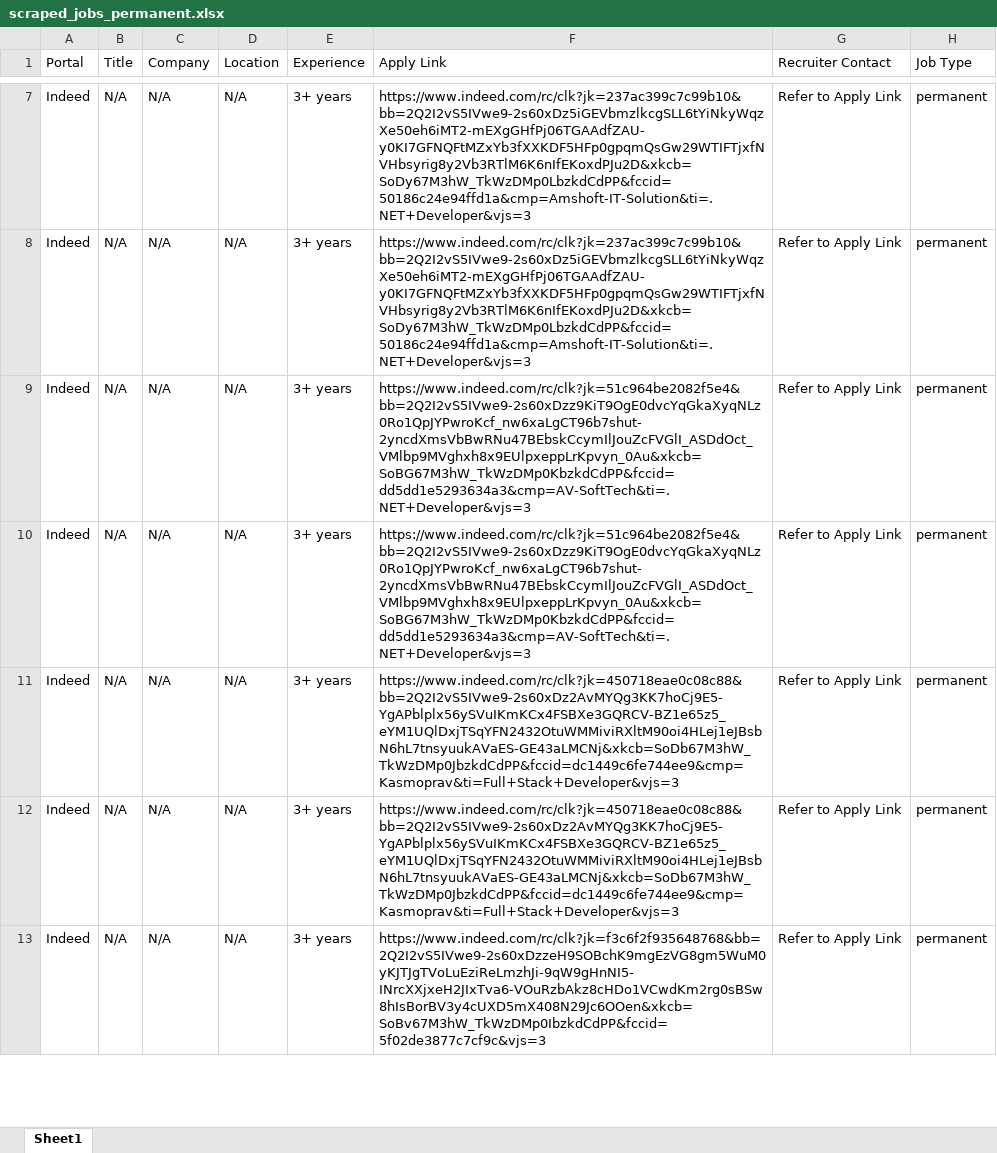
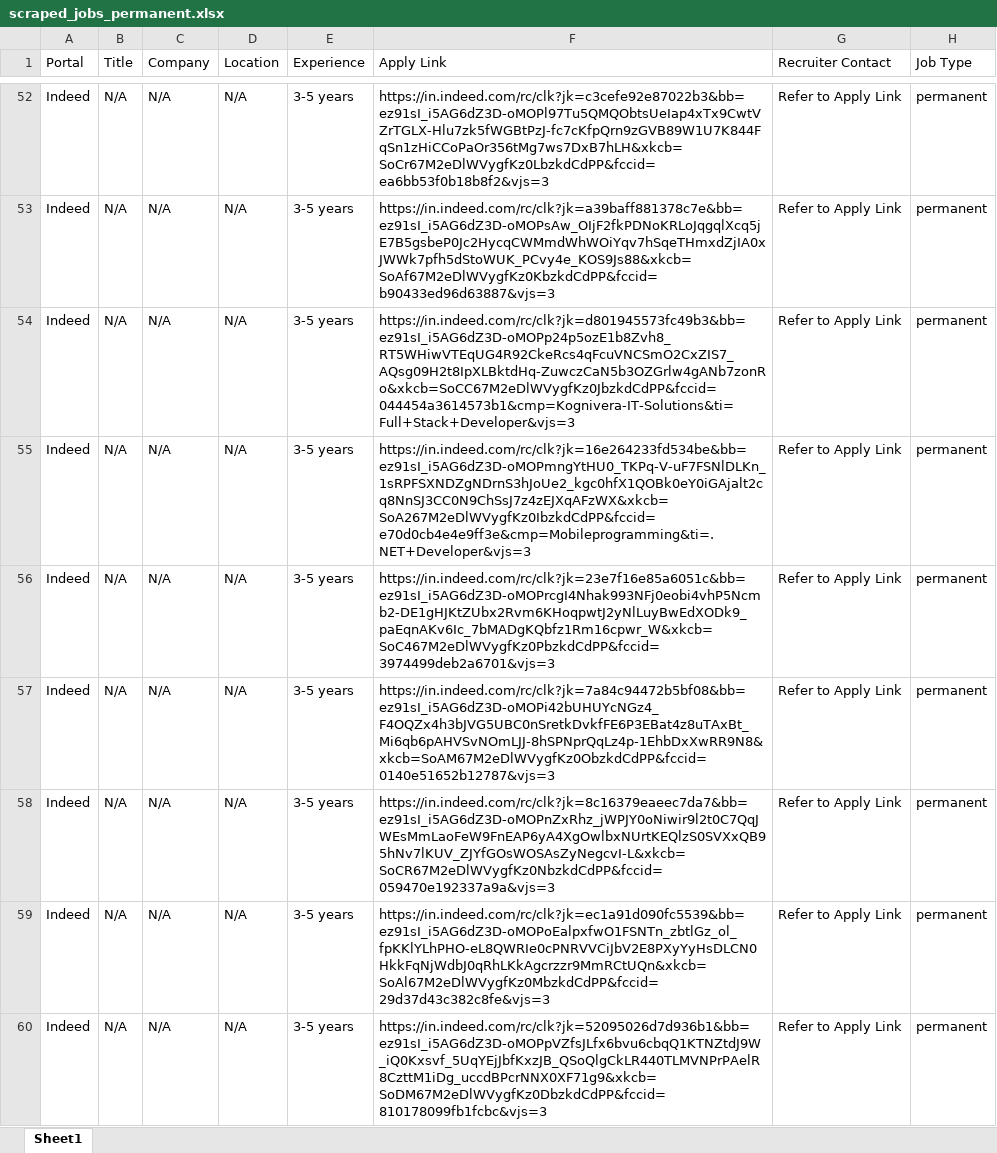
Before and after one commit to Naman557/Job-Scrapper-Project, an Excel workbook: scraped_jobs_permanent.xlsx, sheet Sheet1, drawn as a sheet; only a part is shown, gaps mark what is left out; values as stored, in another font and other column widths than the file's, no borders; addresses are those after the commit; the diff covers the shown part only; the diff names each change by its address in the sheet, - before the commit and + after, or states it on an @@ line.

Commit message:
feat: implement paginated scraping and deduplication for LinkedIn and Indeed job portals

```diff
--- a/scraped_jobs_permanent.xlsx (sheet Sheet1)
+++ b/scraped_jobs_permanent.xlsx (sheet Sheet1)
-E52:E57 (Experience): 3+ years
+E52:E57 (Experience): 3-5 years
-F52 (Apply Link): https://www.indeed.com/rc/clk?jk=237ac399c7c99b10&bb=2Q2I2vS5IVwe9-2s60xDz5iGEVbmzlkcgSLL6tYiNkyWqzXe50eh6iMT2-mEXgGHfPj06TGAAdfZAU-y0KI7GFNQFtMZxYb3fXXKDF5HFp0gpqmQsGw29WTIFTjxfNVHbsyrig8y2Vb3RTlM6K6nIfEKoxdPJu2D&xkcb=SoDy67M3hW_TkWzDMp0LbzkdCdPP&fccid=50186c24e94ffd1a&cmp=Amshoft-IT-Solution&ti=.NET+Developer&vjs=3
+F52 (Apply Link): https://in.indeed.com/rc/clk?jk=c3cefe92e87022b3&bb=ez91sI_i5AG6dZ3D-oMOPl97Tu5QMQObtsUeIap4xTx9CwtVZrTGLX-Hlu7zk5fWGBtPzJ-fc7cKfpQrn9zGVB89W1U7K844FqSn1zHiCCoPaOr356tMg7ws7DxB7hLH&xkcb=SoCr67M2eDlWVygfKz0LbzkdCdPP&fccid=ea6bb53f0b18b8f2&vjs=3
-F53 (Apply Link): https://www.indeed.com/rc/clk?jk=237ac399c7c99b10&bb=2Q2I2vS5IVwe9-2s60xDz5iGEVbmzlkcgSLL6tYiNkyWqzXe50eh6iMT2-mEXgGHfPj06TGAAdfZAU-y0KI7GFNQFtMZxYb3fXXKDF5HFp0gpqmQsGw29WTIFTjxfNVHbsyrig8y2Vb3RTlM6K6nIfEKoxdPJu2D&xkcb=SoDy67M3hW_TkWzDMp0LbzkdCdPP&fccid=50186c24e94ffd1a&cmp=Amshoft-IT-Solution&ti=.NET+Developer&vjs=3
+F53 (Apply Link): https://in.indeed.com/rc/clk?jk=a39baff881378c7e&bb=ez91sI_i5AG6dZ3D-oMOPsAw_OIjF2fkPDNoKRLoJqgqlXcq5jE7B5gsbeP0Jc2HycqCWMmdWhWOiYqv7hSqeTHmxdZjIA0xJWWk7pfh5dStoWUK_PCvy4e_KOS9Js88&xkcb=SoAf67M2eDlWVygfKz0KbzkdCdPP&fccid=b90433ed96d63887&vjs=3
-F54 (Apply Link): https://www.indeed.com/rc/clk?jk=51c964be2082f5e4&bb=2Q2I2vS5IVwe9-2s60xDzz9KiT9OgE0dvcYqGkaXyqNLz0Ro1QpJYPwroKcf_nw6xaLgCT96b7shut-2yncdXmsVbBwRNu47BEbskCcymIlJouZcFVGlI_ASDdOct_VMlbp9MVghxh8x9EUlpxeppLrKpvyn_0Au&xkcb=SoBG67M3hW_TkWzDMp0KbzkdCdPP&fccid=dd5dd1e5293634a3&cmp=AV-SoftTech&ti=.NET+Developer&vjs=3
+F54 (Apply Link): https://in.indeed.com/rc/clk?jk=d801945573fc49b3&bb=ez91sI_i5AG6dZ3D-oMOPp24p5ozE1b8Zvh8_RT5WHiwVTEqUG4R92CkeRcs4qFcuVNCSmO2CxZIS7_AQsg09H2t8IpXLBktdHq-ZuwczCaN5b3OZGrlw4gANb7zonRo&xkcb=SoCC67M2eDlWVygfKz0JbzkdCdPP&fccid=044454a3614573b1&cmp=Kognivera-IT-Solutions&ti=Full+Stack+Developer&vjs=3
-F55 (Apply Link): https://www.indeed.com/rc/clk?jk=51c964be2082f5e4&bb=2Q2I2vS5IVwe9-2s60xDzz9KiT9OgE0dvcYqGkaXyqNLz0Ro1QpJYPwroKcf_nw6xaLgCT96b7shut-2yncdXmsVbBwRNu47BEbskCcymIlJouZcFVGlI_ASDdOct_VMlbp9MVghxh8x9EUlpxeppLrKpvyn_0Au&xkcb=SoBG67M3hW_TkWzDMp0KbzkdCdPP&fccid=dd5dd1e5293634a3&cmp=AV-SoftTech&ti=.NET+Developer&vjs=3
+F55 (Apply Link): https://in.indeed.com/rc/clk?jk=16e264233fd534be&bb=ez91sI_i5AG6dZ3D-oMOPmngYtHU0_TKPq-V-uF7FSNlDLKn_1sRPFSXNDZgNDrnS3hJoUe2_kgc0hfX1QOBk0eY0iGAjalt2cq8NnSJ3CC0N9ChSsJ7z4zEJXqAFzWX&xkcb=SoA267M2eDlWVygfKz0IbzkdCdPP&fccid=e70d0cb4e4e9ff3e&cmp=Mobileprogramming&ti=.NET+Developer&vjs=3
-F56 (Apply Link): https://www.indeed.com/rc/clk?jk=450718eae0c08c88&bb=2Q2I2vS5IVwe9-2s60xDz2AvMYQg3KK7hoCj9E5-YgAPblplx56ySVuIKmKCx4FSBXe3GQRCV-BZ1e65z5_eYM1UQlDxjTSqYFN2432OtuWMMiviRXltM90oi4HLej1eJBsbN6hL7tnsyuukAVaES-GE43aLMCNj&xkcb=SoDb67M3hW_TkWzDMp0JbzkdCdPP&fccid=dc1449c6fe744ee9&cmp=Kasmoprav&ti=Full+Stack+Developer&vjs=3
+F56 (Apply Link): https://in.indeed.com/rc/clk?jk=23e7f16e85a6051c&bb=ez91sI_i5AG6dZ3D-oMOPrcgI4Nhak993NFj0eobi4vhP5Ncmb2-DE1gHJKtZUbx2Rvm6KHoqpwtJ2yNlLuyBwEdXODk9_paEqnAKv6Ic_7bMADgKQbfz1Rm16cpwr_W&xkcb=SoC467M2eDlWVygfKz0PbzkdCdPP&fccid=3974499deb2a6701&vjs=3
-F57 (Apply Link): https://www.indeed.com/rc/clk?jk=450718eae0c08c88&bb=2Q2I2vS5IVwe9-2s60xDz2AvMYQg3KK7hoCj9E5-YgAPblplx56ySVuIKmKCx4FSBXe3GQRCV-BZ1e65z5_eYM1UQlDxjTSqYFN2432OtuWMMiviRXltM90oi4HLej1eJBsbN6hL7tnsyuukAVaES-GE43aLMCNj&xkcb=SoDb67M3hW_TkWzDMp0JbzkdCdPP&fccid=dc1449c6fe744ee9&cmp=Kasmoprav&ti=Full+Stack+Developer&vjs=3
+F57 (Apply Link): https://in.indeed.com/rc/clk?jk=7a84c94472b5bf08&bb=ez91sI_i5AG6dZ3D-oMOPi42bUHUYcNGz4_F4OQZx4h3bJVG5UBC0nSretkDvkfFE6P3EBat4z8uTAxBt_Mi6qb6pAHVSvNOmLJJ-8hSPNprQqLz4p-1EhbDxXwRR9N8&xkcb=SoAM67M2eDlWVygfKz0ObzkdCdPP&fccid=0140e51652b12787&vjs=3
+row 58: Indeed | N/A | N/A | N/A | 3-5 years | https://in.indeed.com/rc/clk?jk=8c16379eaeec7da7&bb=ez91sI_i5AG6dZ3D-oMOPnZxRhz_jWPJY0oNiwir9l2t0C7QqJWEsMmLaoFeW9FnEAP6yA4XgOwlbxNUrtKEQlzS0SVXxQB95hNv7lKUV_ZJYfGOsWOSAsZyNegcvI-L&xkcb=SoCR67M2eDlWVygfKz0NbzkdCdPP&fccid=059470e192337a9a&vjs=3 | Refer to Apply Link | permanent
+row 59: Indeed | N/A | N/A | N/A | 3-5 years | https://in.indeed.com/rc/clk?jk=ec1a91d090fc5539&bb=ez91sI_i5AG6dZ3D-oMOPoEalpxfwO1FSNTn_zbtlGz_ol_fpKKlYLhPHO-eL8QWRIe0cPNRVVCiJbV2E8PXyYyHsDLCN0HkkFqNjWdbJ0qRhLKkAgcrzzr9MmRCtUQn&xkcb=SoAl67M2eDlWVygfKz0MbzkdCdPP&fccid=29d37d43c382c8fe&vjs=3 | Refer to Apply Link | permanent
-E60 (Experience): 3+ years
+E60 (Experience): 3-5 years
-F60 (Apply Link): https://www.indeed.com/rc/clk?jk=f3c6f2f935648768&bb=2Q2I2vS5IVwe9-2s60xDzzeH9SOBchK9mgEzVG8gm5WuM0yKJTJgTVoLuEziReLmzhJi-9qW9gHnNI5-INrcXXjxeH2JIxTva6-VOuRzbAkz8cHDo1VCwdKm2rg0sBSw8hIsBorBV3y4cUXD5mX408N29Jc6OOen&xkcb=SoBv67M3hW_TkWzDMp0IbzkdCdPP&fccid=5f02de3877c7cf9c&vjs=3
+F60 (Apply Link): https://in.indeed.com/rc/clk?jk=52095026d7d936b1&bb=ez91sI_i5AG6dZ3D-oMOPpVZfsJLfx6bvu6cbqQ1KTNZtdJ9W_iQ0Kxsvf_5UqYEjJbfKxzJB_QSoQlgCkLR440TLMVNPrPAelR8CzttM1iDg_uccdBPcrNNX0XF71g9&xkcb=SoDM67M2eDlWVygfKz0DbzkdCdPP&fccid=810178099fb1fcbc&vjs=3
```
Also changed, not shown: 51 added rows, 1 removed row and 16 edited cells elsewhere in this sheet, jobs_input.xlsx, 6 other files.
